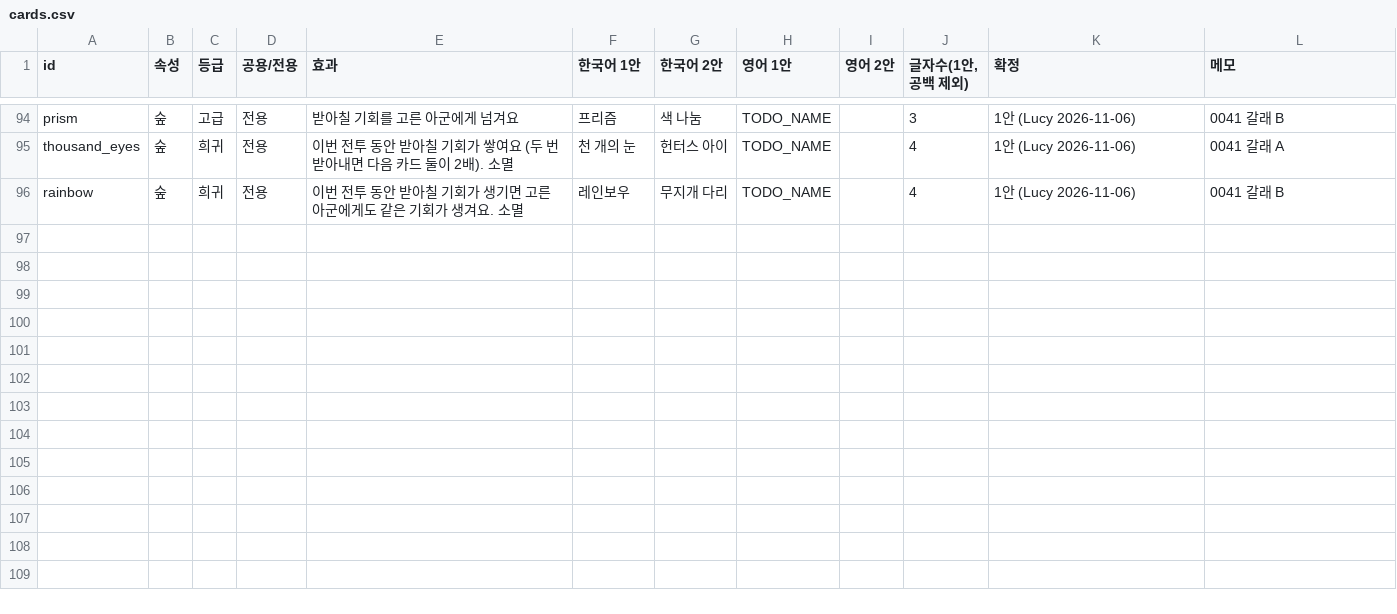
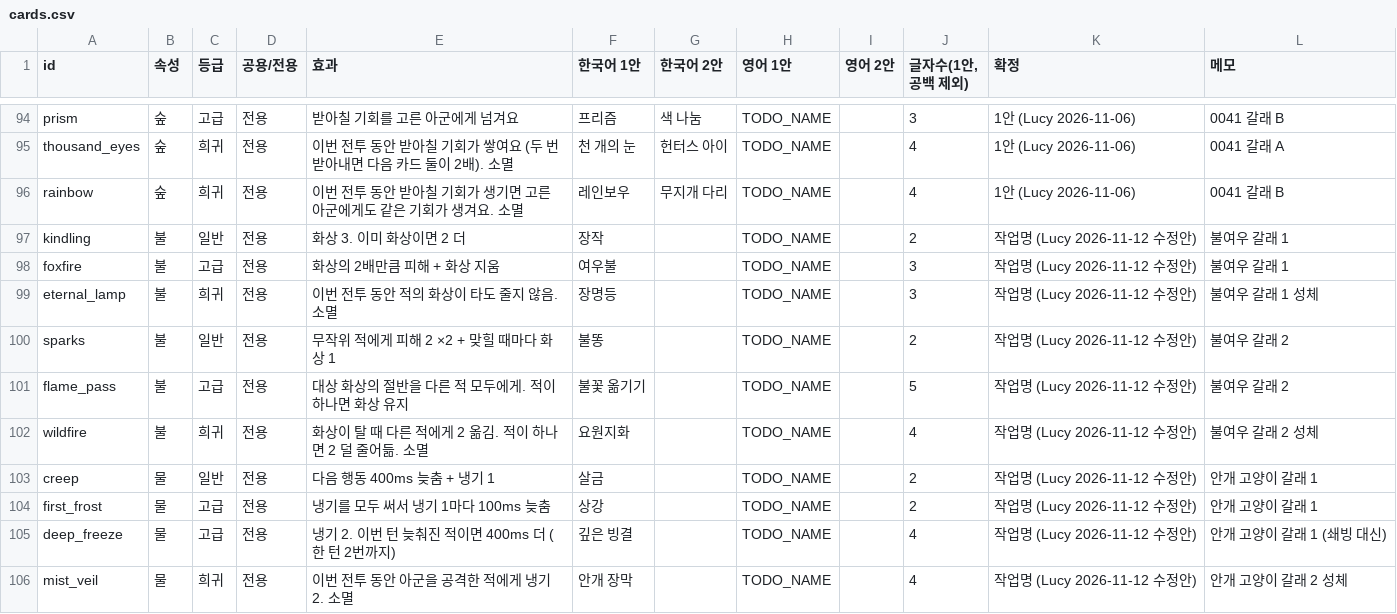
Before and after one commit to Lucy-02/DemoGame, a CSV file: design/canon/naming/cards.csv, drawn as a sheet; only a part is shown, gaps mark what is left out.

```diff
--- a/design/canon/naming/cards.csv
+++ b/design/canon/naming/cards.csv
@@ -96 +96,11 @@ thousand_eyes,숲,희귀,전용,이번 전투 동안 받아칠 기회가 쌓여
 rainbow,숲,희귀,전용,이번 전투 동안 받아칠 기회가 생기면 고른 아군에게도 같은 기회가 생겨요. 소멸,레인보우,무지개 다리,TODO_NAME,,4,1안 (Lucy 2026-11-06),0041 갈래 B
+kindling,불,일반,전용,화상 3. 이미 화상이면 2 더,장작,,TODO_NAME,,2,작업명 (Lucy 2026-11-12 수정안),불여우 갈래 1
+foxfire,불,고급,전용,화상의 2배만큼 피해 + 화상 지움,여우불,,TODO_NAME,,3,작업명 (Lucy 2026-11-12 수정안),불여우 갈래 1
+eternal_lamp,불,희귀,전용,이번 전투 동안 적의 화상이 타도 줄지 않음. 소멸,장명등,,TODO_NAME,,3,작업명 (Lucy 2026-11-12 수정안),불여우 갈래 1 성체
+sparks,불,일반,전용,무작위 적에게 피해 2 ×2 + 맞힐 때마다 화상 1,불똥,,TODO_NAME,,2,작업명 (Lucy 2026-11-12 수정안),불여우 갈래 2
+flame_pass,불,고급,전용,대상 화상의 절반을 다른 적 모두에게. 적이 하나면 화상 유지,불꽃 옮기기,,TODO_NAME,,5,작업명 (Lucy 2026-11-12 수정안),불여우 갈래 2
+wildfire,불,희귀,전용,화상이 탈 때 다른 적에게 2 옮김. 적이 하나면 2 덜 줄어듦. 소멸,요원지화,,TODO_NAME,,4,작업명 (Lucy 2026-11-12 수정안),불여우 갈래 2 성체
+creep,물,일반,전용,다음 행동 400ms 늦춤 + 냉기 1,살금,,TODO_NAME,,2,작업명 (Lucy 2026-11-12 수정안),안개 고양이 갈래 1
+first_frost,물,고급,전용,냉기를 모두 써서 냉기 1마다 100ms 늦춤,상강,,TODO_NAME,,2,작업명 (Lucy 2026-11-12 수정안),안개 고양이 갈래 1
+deep_freeze,물,고급,전용,냉기 2. 이번 턴 늦춰진 적이면 400ms 더 (한 턴 2번까지),깊은 빙결,,TODO_NAME,,4,작업명 (Lucy 2026-11-12 수정안),안개 고양이 갈래 1 (쇄빙 대신)
+mist_veil,물,희귀,전용,이번 전투 동안 아군을 공격한 적에게 냉기 2. 소멸,안개 장막,,TODO_NAME,,4,작업명 (Lucy 2026-11-12 수정안),안개 고양이 갈래 2 성체
```
Also changed, not shown: 20 other files.
